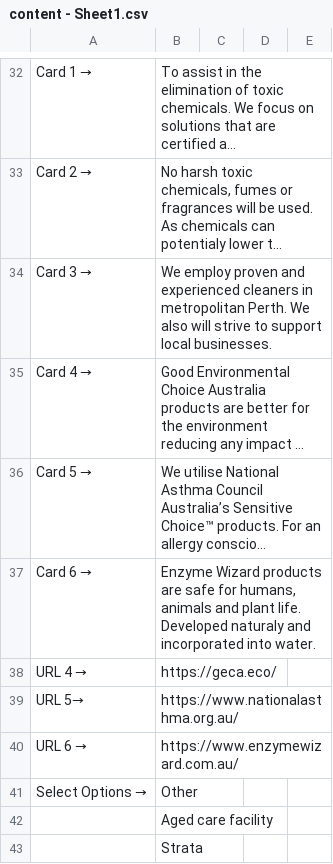
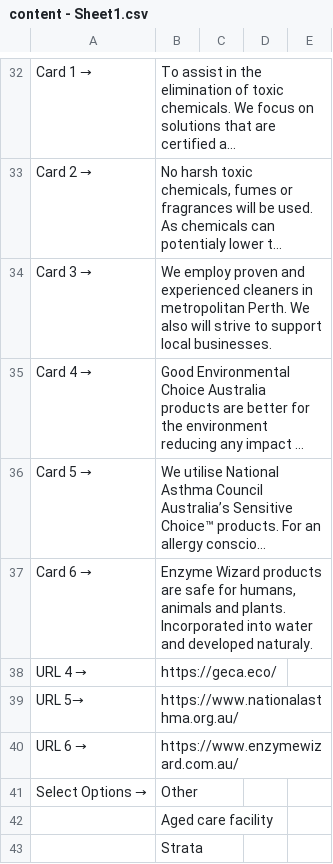
Before and after one commit to sunnysunny77/reactnodecandr, a CSV file: content - Sheet1.csv, drawn as a sheet; only a part is shown, gaps mark what is left out; long unchanged cells end in …; the diff names each change by its address in the sheet, - before the commit and + after, or states it on an @@ line.

```diff
--- a/content - Sheet1.csv
+++ b/content - Sheet1.csv
-B37: …animals and plant life. Developed naturaly and incorporated into water.
+B37: …animals and plants. Incorporated into water and developed naturaly.
```
Also changed, not shown: 12 other files.
